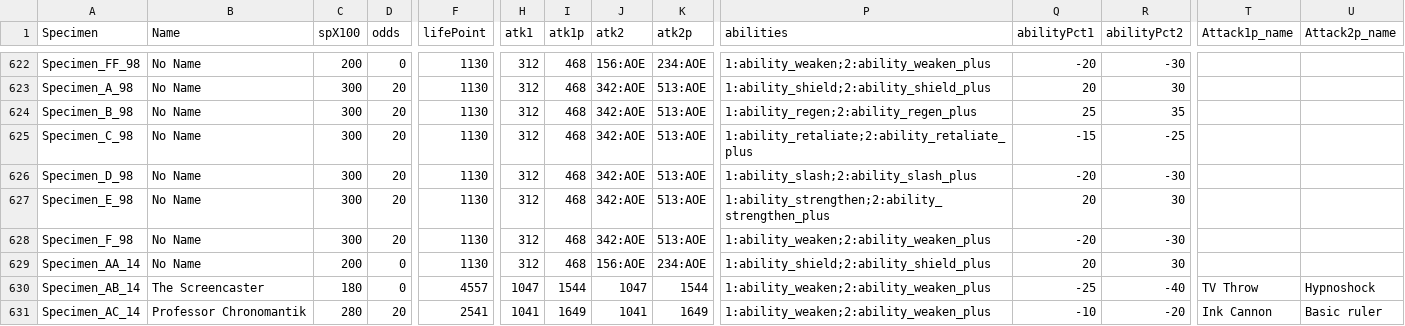
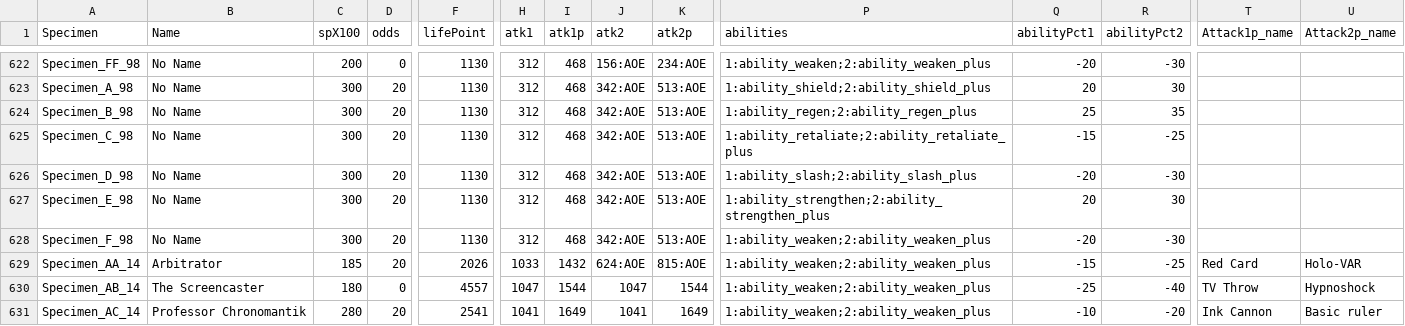
Before and after one commit to GalaxyDegen01/dbmgrouplabs, a CSV file: Stats.csv, drawn as a sheet; only a part is shown, gaps mark what is left out; the diff covers the shown part only; the diff names each change by its address in the sheet, - before the commit and + after, or states it on an @@ line.

Commit message:
Update Stats.csv

```diff
--- a/Stats.csv
+++ b/Stats.csv
-B629 (Name): No Name
+B629 (Name): Arbitrator
-C629 (spX100): 200
+C629 (spX100): 185
-D629 (odds): 0
+D629 (odds): 20
-F629 (lifePoint): 1130
+F629 (lifePoint): 2026
-H629 (atk1): 312
+H629 (atk1): 1033
-I629 (atk1p): 468
+I629 (atk1p): 1432
-J629 (atk2): 156:AOE
+J629 (atk2): 624:AOE
-K629 (atk2p): 234:AOE
+K629 (atk2p): 815:AOE
-P629 (abilities): 1:ability_shield;2:ability_shield_plus
+P629 (abilities): 1:ability_weaken;2:ability_weaken_plus
-Q629 (abilityPct1): 20
+Q629 (abilityPct1): -15
-R629 (abilityPct2): 30
+R629 (abilityPct2): -25
-T629 (Attack1p_name): (empty)
+T629 (Attack1p_name): Red Card
-U629 (Attack2p_name): (empty)
+U629 (Attack2p_name): Holo-VAR
```
Also changed, not shown: 1 edited cell elsewhere in this file.
